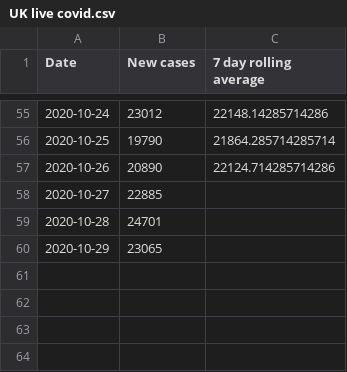
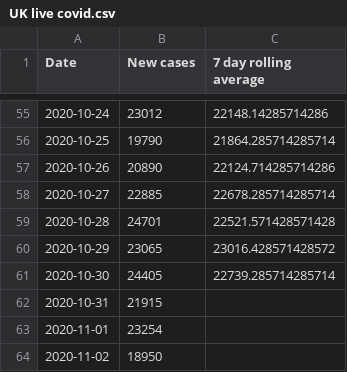
Before and after one commit to simoncook/Spectator, a CSV file: UK live covid.csv, drawn as a sheet; only a part is shown, gaps mark what is left out.

Commit message:
Python upload 03/11/2020 13:47:47

```diff
--- a/UK live covid.csv
+++ b/UK live covid.csv
@@ -57,4 +57,8 @@ Date,New cases,7 day rolling average
 2020-10-26,20890,22124.714285714286
-2020-10-27,22885,
-2020-10-28,24701,
-2020-10-29,23065,
+2020-10-27,22885,22678.285714285714
+2020-10-28,24701,22521.571428571428
+2020-10-29,23065,23016.428571428572
+2020-10-30,24405,22739.285714285714
+2020-10-31,21915,
+2020-11-01,23254,
+2020-11-02,18950,
```
